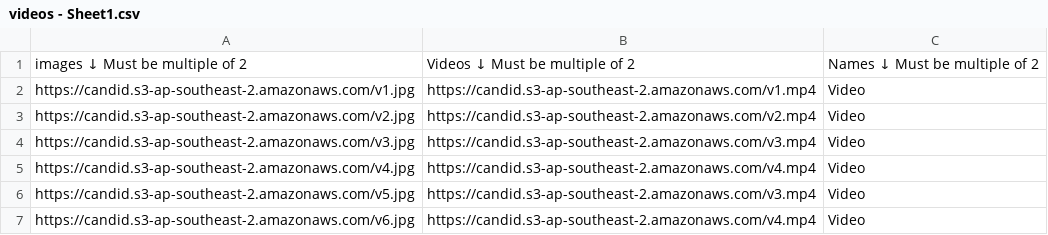
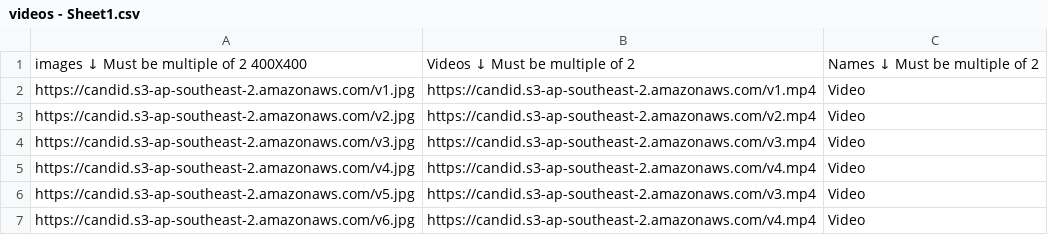
Before and after one commit to sunnysunny77/reactnodecandr, a CSV file: videos - Sheet1.csv, drawn as a sheet.

```diff
--- a/videos - Sheet1.csv
+++ b/videos - Sheet1.csv
@@ -1,2 +1,2 @@
-images ↓ Must be multiple of 2,Videos ↓ Must be multiple of 2,Names ↓ Must be multiple of 2
+images ↓ Must be multiple of 2 400X400,Videos ↓ Must be multiple of 2,Names ↓ Must be multiple of 2
 https://candid.s3-ap-southeast-2.amazonaws.com/v1.jpg,https://candid.s3-ap-southeast-2.amazonaws.com/v1.mp4,Video
```
Also changed, not shown: 2 other files.
